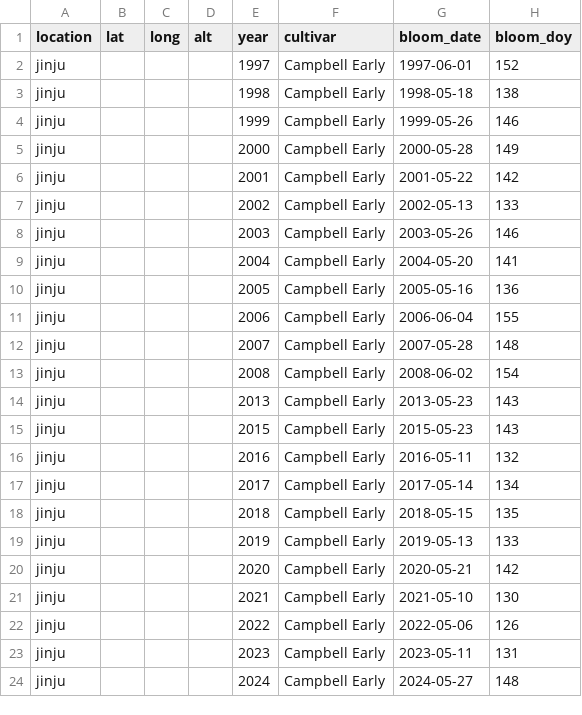
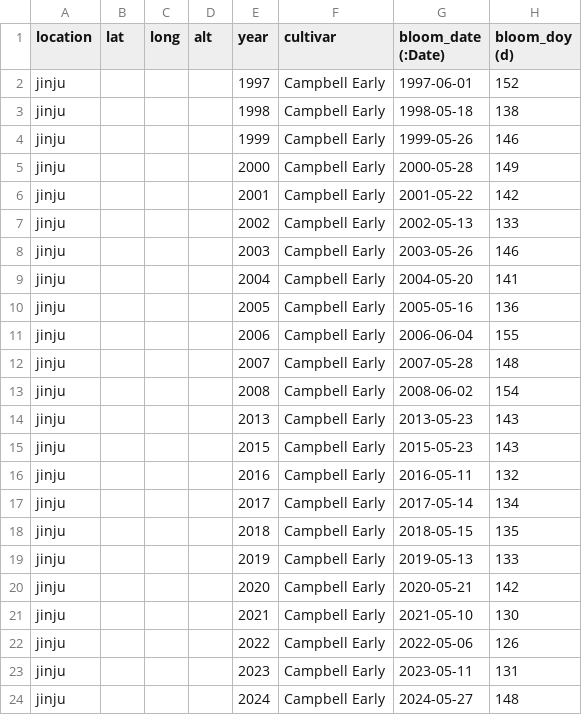
Before and after one commit to j28s/Grape, a CSV file: data/Jinju_CE.csv, drawn as a sheet.

```diff
--- a/data/Jinju_CE.csv
+++ b/data/Jinju_CE.csv
@@ -1,2 +1,2 @@
-location,lat,long,alt,year,cultivar,bloom_date,bloom_doy
+location,lat,long,alt,year,cultivar,bloom_date (:Date),bloom_doy (d)
 jinju,,,,1997,Campbell Early,1997-06-01,152
```
Also changed, not shown: data/Jinju_K.csv, data/Naju_CE.csv, 4 other files.
